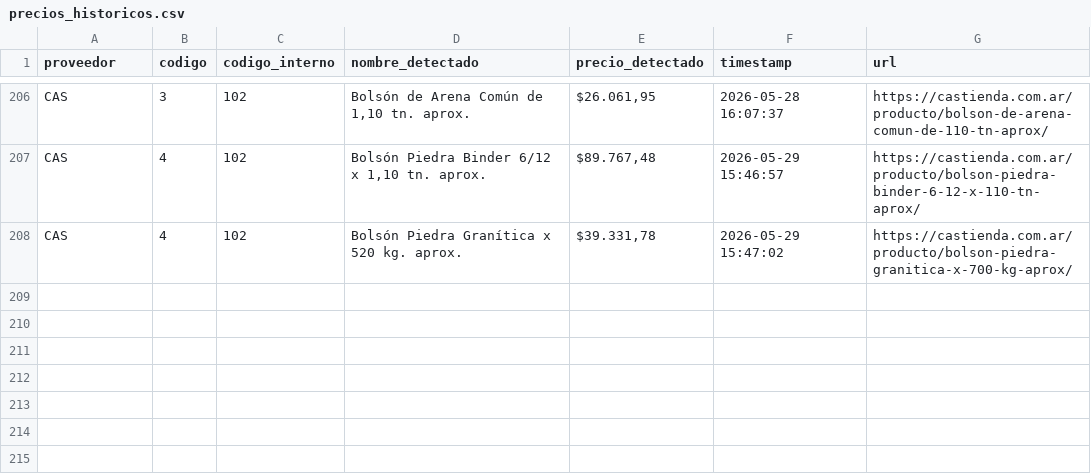
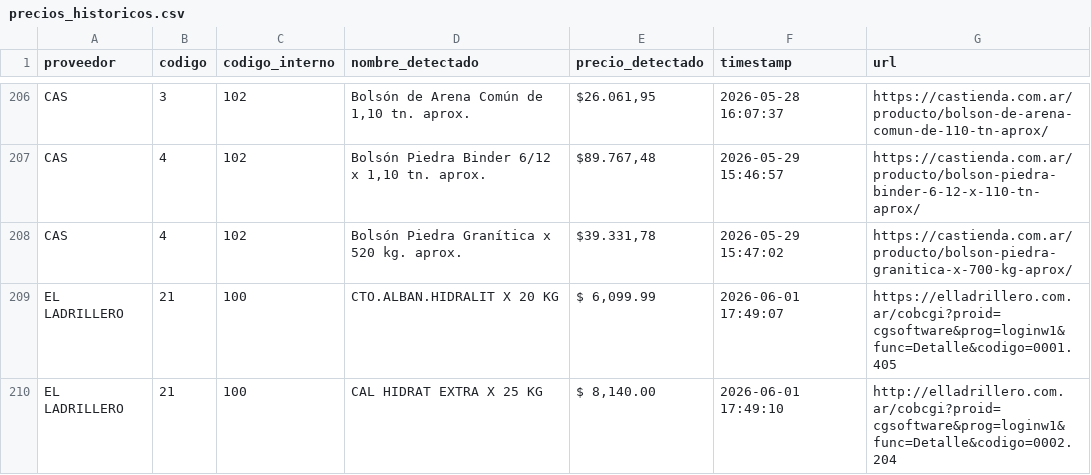
Before and after one commit to valentnluc/price_scrapper, a CSV file: precios_historicos.csv, drawn as a sheet; only a part is shown, gaps mark what is left out; the diff names each change by its address in the sheet, - before the commit and + after, or states it on an @@ line.

```diff
--- a/precios_historicos.csv
+++ b/precios_historicos.csv
+row 209: EL LADRILLERO | 21 | 100 | CTO.ALBAN.HIDRALIT X 20 KG | $ 6,099.99 | 2026-06-01 17:49:07 | https://elladrillero.com.ar/cobcgi?proid=cgsoftware&prog=loginw1&func=Detalle&codigo=0001.405
+row 210: EL LADRILLERO | 21 | 100 | CAL HIDRAT EXTRA X 25 KG | $ 8,140.00 | 2026-06-01 17:49:10 | http://elladrillero.com.ar/cobcgi?proid=cgsoftware&prog=loginw1&func=Detalle&codigo=0002.204
```
Also changed, not shown: errores.csv, url_status.csv, 1 other file.
